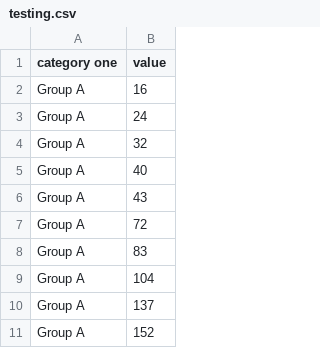
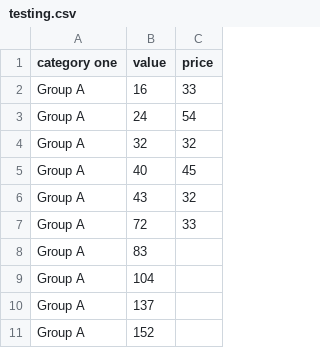
Before and after one commit to CDCgov/cdc-open-viz, a CSV file: packages/chart/examples/feature/boxplot/testing.csv, drawn as a sheet; only a part is shown; the diff names each change by its address in the sheet, - before the commit and + after, or states it on an @@ line.

Commit message:
[DEV-9503] Add series scale to box plot (#1651)
* [Boxplot-series] Add series scale to box plot

* [Boxplot-series] create box plot component

* [Boxplot-series] Update box plot logic

* [Boxplot-series] Update box plot

* [Boxplot-series] Add Legend

* [Boxplot-series] create scales for box plot

* [DEV-9503] remove unused file

* [DEV-9503] Update data back

* [DEV-9503] Clear up code

* [DEV-9503] Update Data

* [DEV-9503] Update left position of the main group

* [DEV-9503] Fix

* [DEV-9503] Update plots and Legend

* [DEV-9503] Remove redundant configs for box plot

* [DEV-9503] Update function

* [DEV-9503] Update Box plot

* [DEV-9503] Update total measure to Count measure

* [DEV-9503] Cleanup code

* [DEV-9503] Add stories to box plot

```diff
--- a/packages/chart/examples/feature/boxplot/testing.csv
+++ b/packages/chart/examples/feature/boxplot/testing.csv
+column C (price), rows 2-7: 33 | 54 | 32 | 45 | 32 | 33
```
Also changed, not shown: 17 other files.
